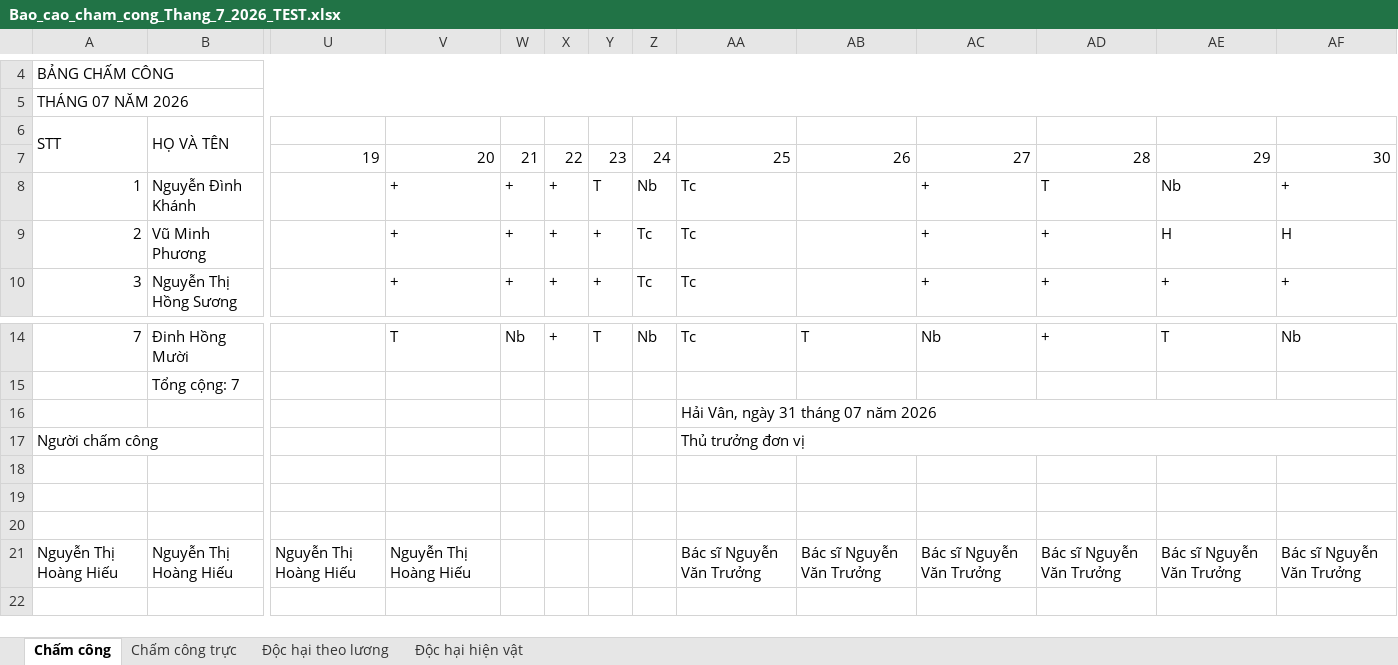
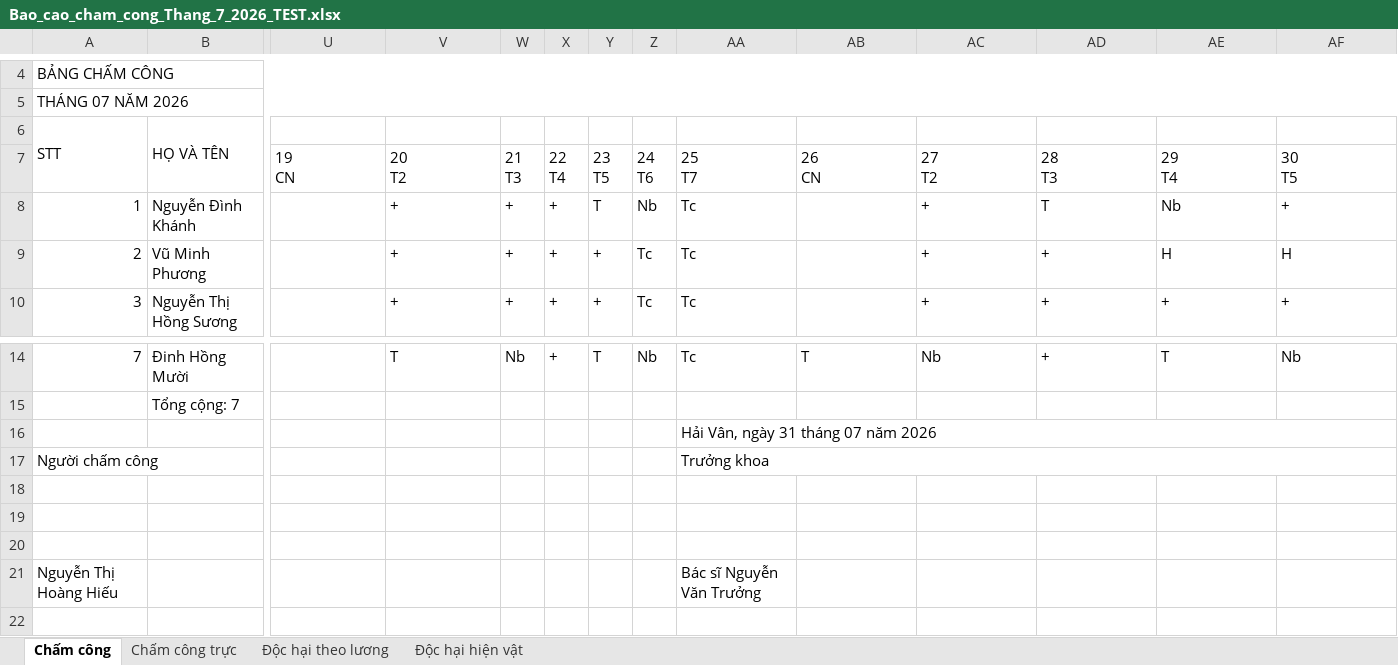
Before and after one commit to quoctri1802/tythaivan, an Excel workbook: Bao_cao_cham_cong_Thang_7_2026_TEST.xlsx, sheet Chấm công, drawn as a sheet; only a part is shown, gaps mark what is left out; values as stored, in another font and other column widths than the file's, no cell formats; removed rows and columns are numbered as before the commit, all else as after; rows hold the shown columns only; ↵ is a line break in a cell; the diff names each change by its address in the sheet, - before the commit and + after, or states it on an @@ line.

```diff
--- a/Bao_cao_cham_cong_Thang_7_2026_TEST.xlsx (sheet Chấm công)
+++ b/Bao_cao_cham_cong_Thang_7_2026_TEST.xlsx (sheet Chấm công)
-row 7:  |  | 19 | 20 | 21 | 22 | 23 | 24 | 25 | 26 | 27 | 28 | 29 | 30
+row 7:  |  | 19 ↵ CN | 20 ↵ T2 | 21 ↵ T3 | 22 ↵ T4 | 23 ↵ T5 | 24 ↵ T6 | 25 ↵ T7 | 26 ↵ CN | 27 ↵ T2 | 28 ↵ T3 | 29 ↵ T4 | 30 ↵ T5
-AA17: Thủ trưởng đơn vị
+AA17: Trưởng khoa
-row 21: Nguyễn Thị Hoàng Hiếu | Nguyễn Thị Hoàng Hiếu | Nguyễn Thị Hoàng Hiếu | Nguyễn Thị Hoàng Hiếu |  |  |  |  | Bác sĩ Nguyễn Văn Trưởng | Bác sĩ Nguyễn Văn Trưởng | Bác sĩ Nguyễn Văn Trưởng | Bác sĩ Nguyễn Văn Trưởng | Bác sĩ Nguyễn Văn Trưởng | Bác sĩ Nguyễn Văn Trưởng
+row 21: Nguyễn Thị Hoàng Hiếu |  |  |  |  |  |  |  | Bác sĩ Nguyễn Văn Trưởng
```
Also changed, not shown: sheet Chấm công trực, sheet Độc hại theo lương, sheet Độc hại hiện vật, cell formats, 1 other file.
